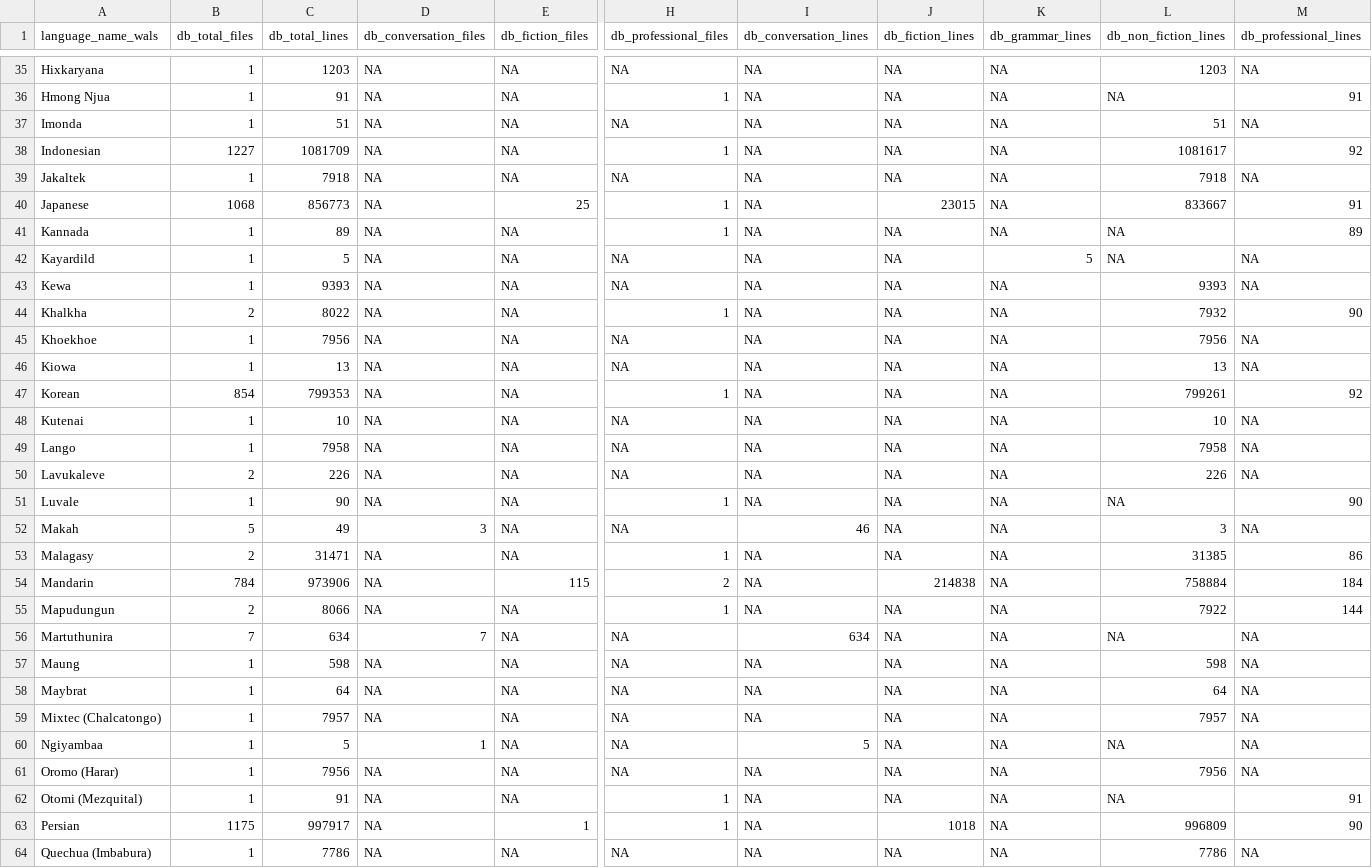
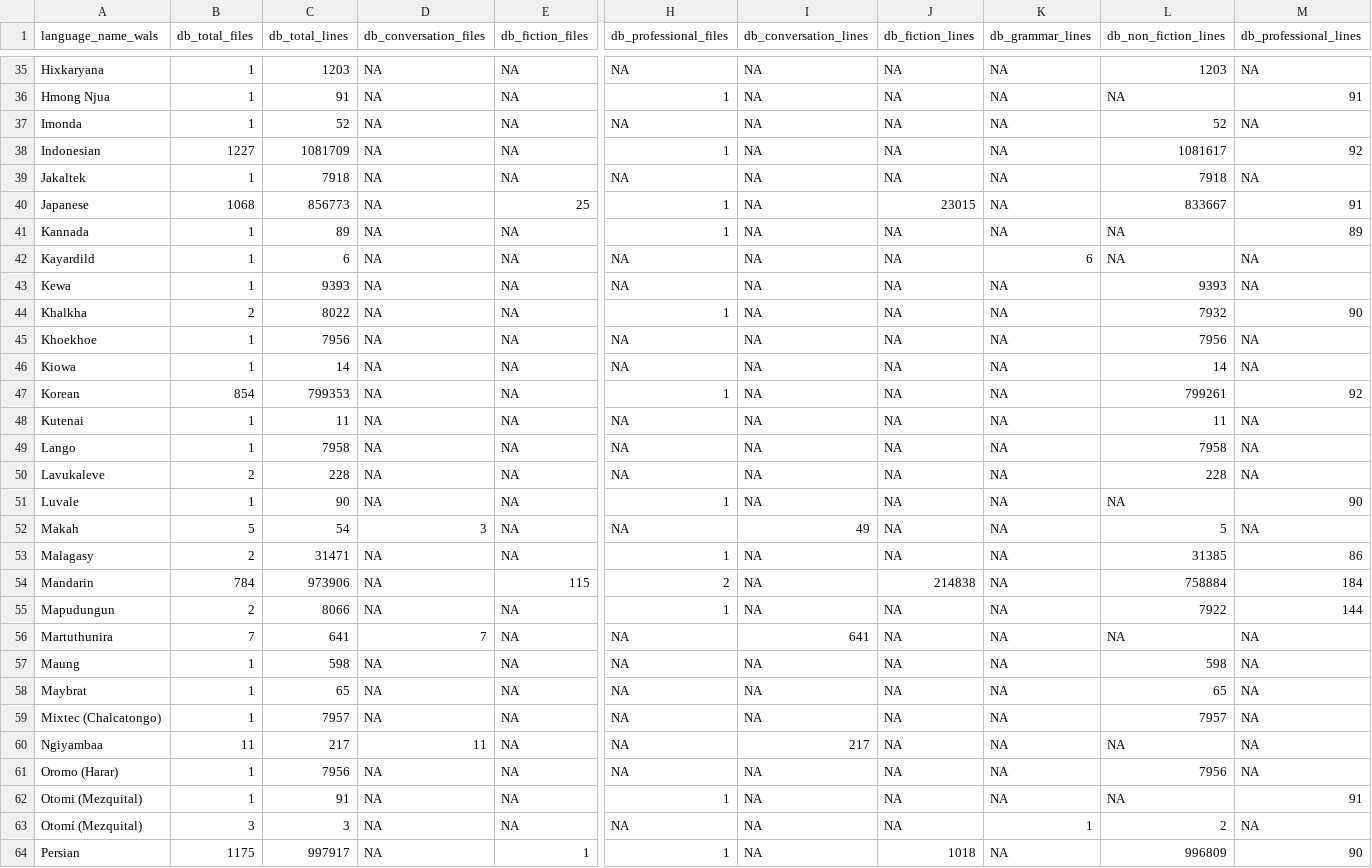
Before and after one commit to MorphDiv/TeDDi_sample, a CSV file: Reports/line_counts/line_counts.csv, drawn as a sheet; only a part is shown, gaps mark what is left out; the shorter side is filled out with more unchanged rows; rows hold the shown columns only; the diff covers the shown part only; the diff names each change by its address in the sheet, - before the commit and + after, or states it on an @@ line.

Commit message:
updates the counts on the latest 100LC data

```diff
--- a/Reports/line_counts/line_counts.csv
+++ b/Reports/line_counts/line_counts.csv
-C37 (db_total_lines): 51
+C37 (db_total_lines): 52
-L37 (db_non_fiction_lines): 51
+L37 (db_non_fiction_lines): 52
-C42 (db_total_lines): 5
+C42 (db_total_lines): 6
-K42 (db_grammar_lines): 5
+K42 (db_grammar_lines): 6
-C46 (db_total_lines): 13
+C46 (db_total_lines): 14
-L46 (db_non_fiction_lines): 13
+L46 (db_non_fiction_lines): 14
-C48 (db_total_lines): 10
+C48 (db_total_lines): 11
-L48 (db_non_fiction_lines): 10
+L48 (db_non_fiction_lines): 11
-C50 (db_total_lines): 226
+C50 (db_total_lines): 228
-L50 (db_non_fiction_lines): 226
+L50 (db_non_fiction_lines): 228
-C52 (db_total_lines): 49
+C52 (db_total_lines): 54
-I52 (db_conversation_lines): 46
+I52 (db_conversation_lines): 49
-L52 (db_non_fiction_lines): 3
+L52 (db_non_fiction_lines): 5
-C56 (db_total_lines): 634
+C56 (db_total_lines): 641
-I56 (db_conversation_lines): 634
+I56 (db_conversation_lines): 641
-C58 (db_total_lines): 64
+C58 (db_total_lines): 65
-L58 (db_non_fiction_lines): 64
+L58 (db_non_fiction_lines): 65
-B60 (db_total_files): 1
+B60 (db_total_files): 11
-C60 (db_total_lines): 5
+C60 (db_total_lines): 217
-D60 (db_conversation_files): 1
+D60 (db_conversation_files): 11
-I60 (db_conversation_lines): 5
+I60 (db_conversation_lines): 217
+row 63: Otomí (Mezquital) | 3 | 3 | NA | NA | NA | NA | NA | 1 | 2 | NA
```
Also changed, not shown: 1 added row and 21 edited cells elsewhere in this file, Reports/line_counts/compared_reports.csv, 2 other files.
